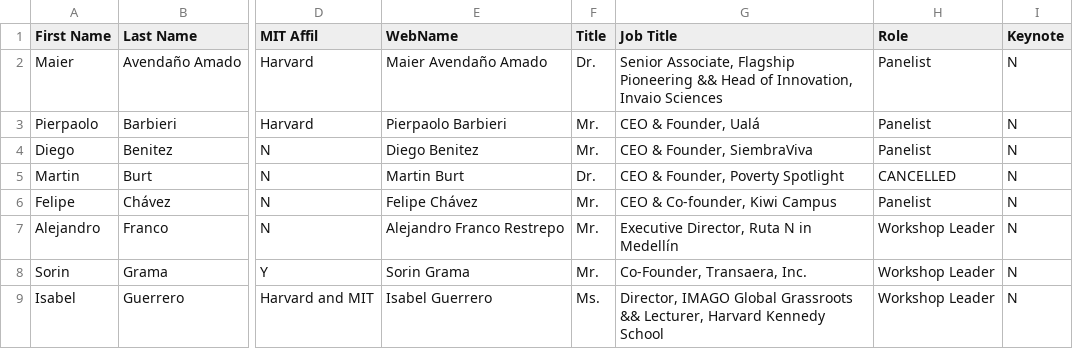
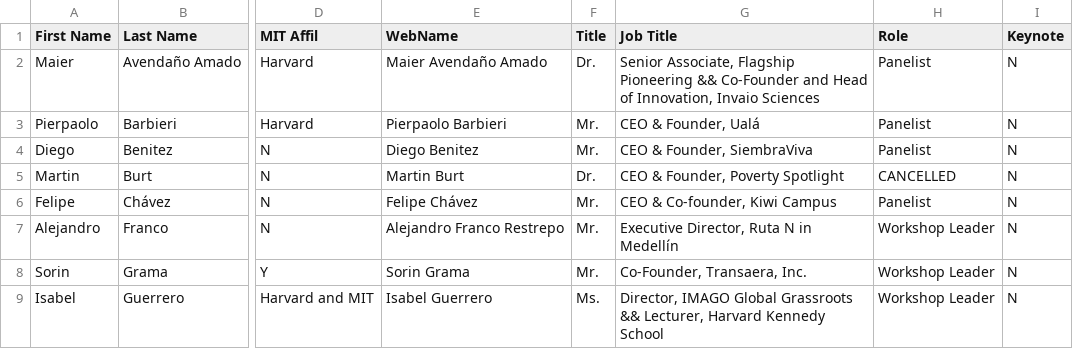
Before and after one commit to farhankhd/gsw-2019, a CSV file: data/bios-new.csv, drawn as a sheet; only a part is shown, gaps mark what is left out; the diff names each change by its address in the sheet, - before the commit and + after, or states it on an @@ line.

Commit message:
fixing maier's title

```diff
--- a/data/bios-new.csv
+++ b/data/bios-new.csv
-G2 (Job Title): …Pioneering && Head of…
+G2 (Job Title): …Pioneering && Co-Founder and Head of…
```
